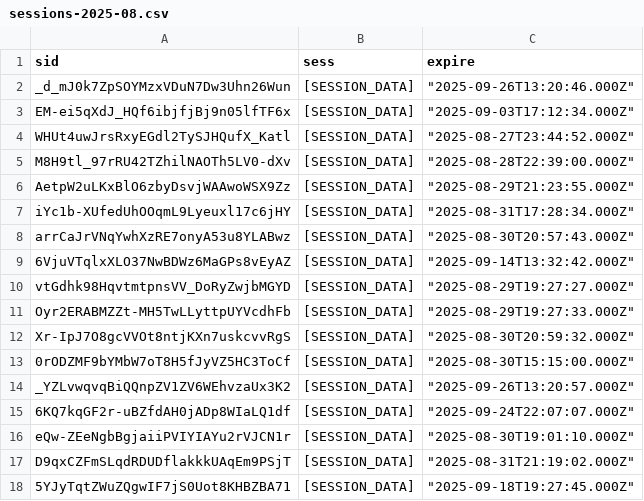
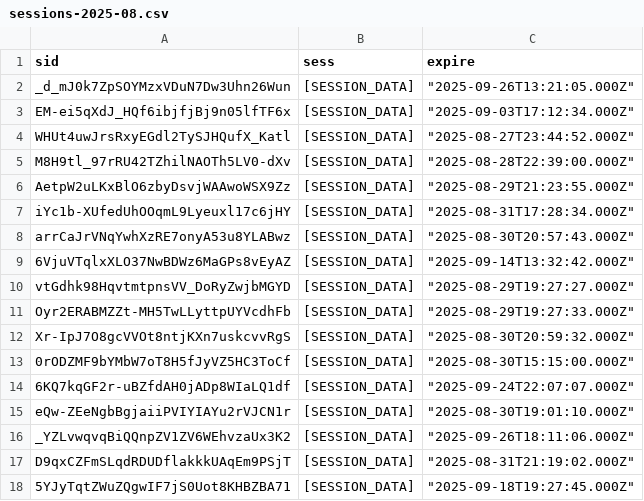
Before and after one commit to RobertoOliveiraBI/Timesheet_2, a CSV file: backups/sessions-2025-08.csv, drawn as a sheet.

```diff
--- a/backups/sessions-2025-08.csv
+++ b/backups/sessions-2025-08.csv
@@ -1,3 +1,3 @@
 "sid","sess","expire"
-"_d_mJ0k7ZpSOYMzxVDuN7Dw3Uhn26Wun","[SESSION_DATA]","""2025-09-26T13:20:46.000Z"""
+"_d_mJ0k7ZpSOYMzxVDuN7Dw3Uhn26Wun","[SESSION_DATA]","""2025-09-26T13:21:05.000Z"""
 "EM-ei5qXdJ_HQf6ibjfjBj9n05lfTF6x","[SESSION_DATA]","""2025-09-03T17:12:34.000Z"""
@@ -13,5 +13,5 @@
 "0rODZMF9bYMbW7oT8H5fJyVZ5HC3ToCf","[SESSION_DATA]","""2025-08-30T15:15:00.000Z"""
-"_YZLvwqvqBiQQnpZV1ZV6WEhvzaUx3K2","[SESSION_DATA]","""2025-09-26T13:20:57.000Z"""
 "6KQ7kqGF2r-uBZfdAH0jADp8WIaLQ1df","[SESSION_DATA]","""2025-09-24T22:07:07.000Z"""
 "eQw-ZEeNgbBgjaiiPVIYIAYu2rVJCN1r","[SESSION_DATA]","""2025-08-30T19:01:10.000Z"""
+"_YZLvwqvqBiQQnpZV1ZV6WEhvzaUx3K2","[SESSION_DATA]","""2025-09-26T18:11:06.000Z"""
 "D9qxCZFmSLqdRDUDflakkkUAqEm9PSjT","[SESSION_DATA]","""2025-08-31T21:19:02.000Z"""
```
Also changed, not shown: 26 other files.
